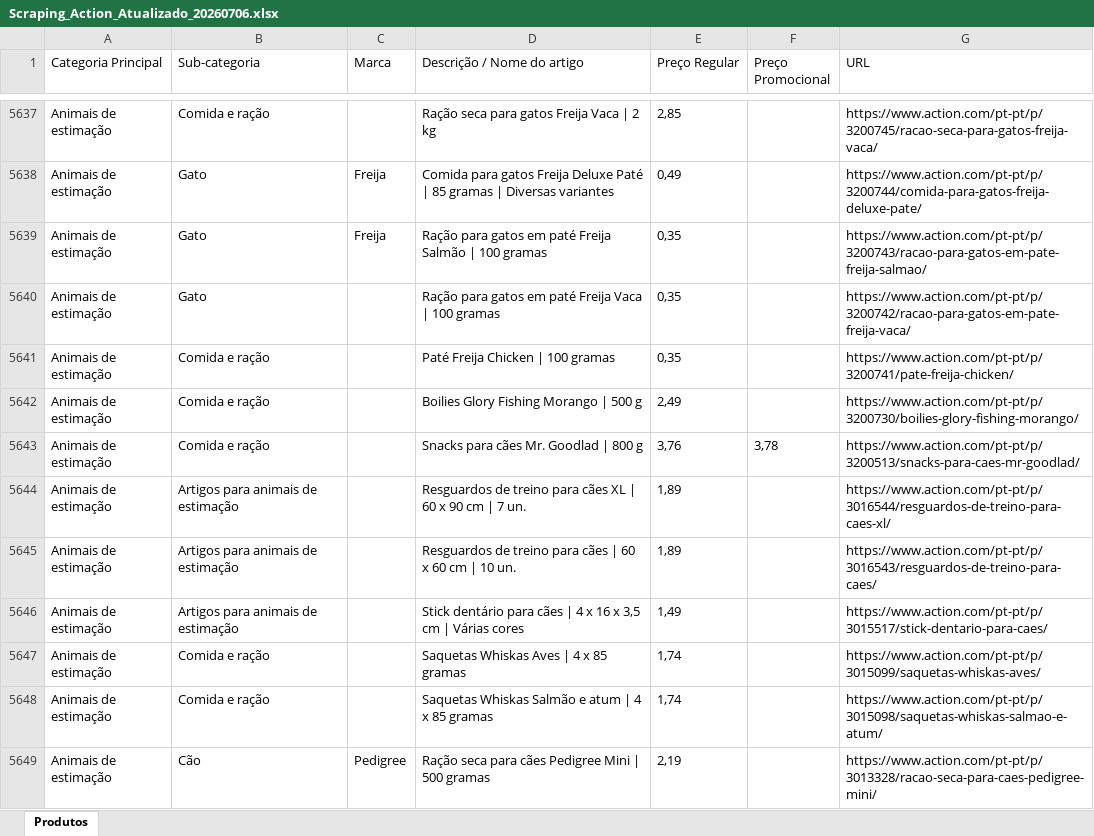
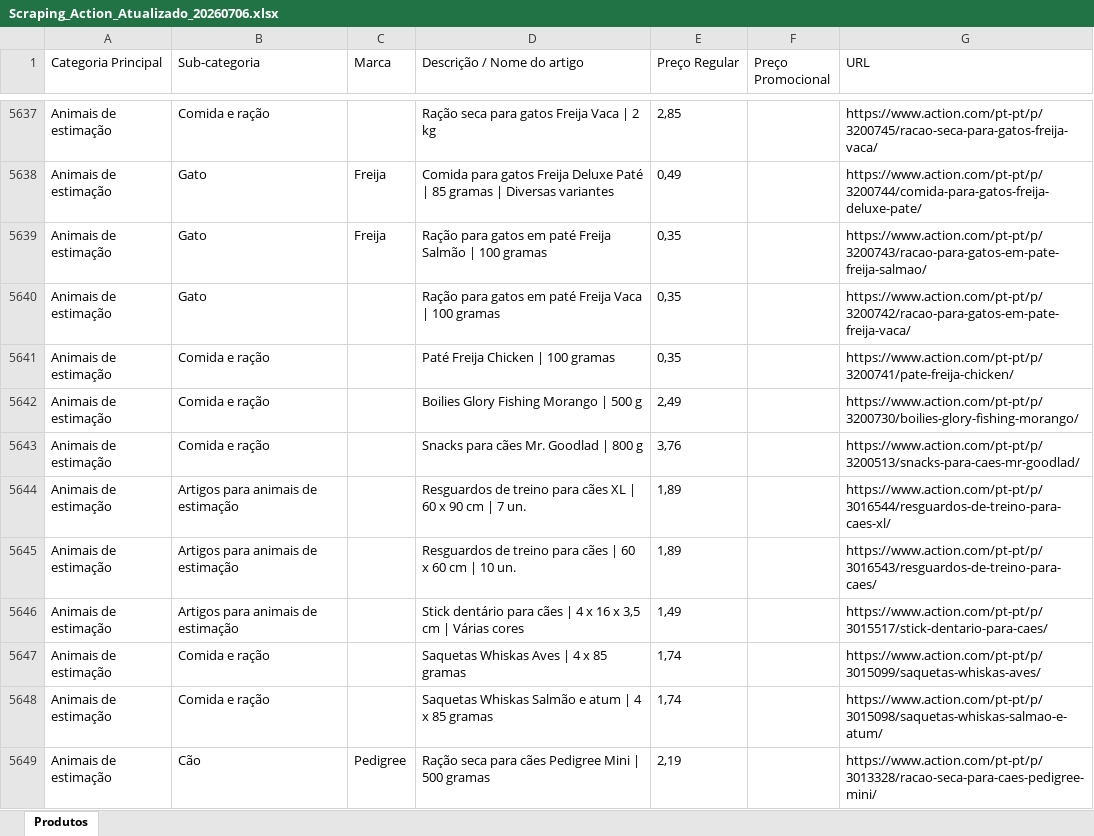
Before and after one commit to Holiday090/teste01, an Excel workbook: Scraping_Action_Atualizado_20260706.xlsx, sheet Produtos, drawn as a sheet; only a part is shown, gaps mark what is left out; values as stored, in another font and other column widths than the file's, no borders; the diff covers the shown part only; the diff names each change by its address in the sheet, - before the commit and + after, or states it on an @@ line.

```diff
--- a/Scraping_Action_Atualizado_20260706.xlsx (sheet Produtos)
+++ b/Scraping_Action_Atualizado_20260706.xlsx (sheet Produtos)
-F5643 (Preço Promocional): 3,78
+F5643 (Preço Promocional): (empty)
```
Also changed, not shown: 13 edited cells elsewhere in this sheet, 1 other file.
